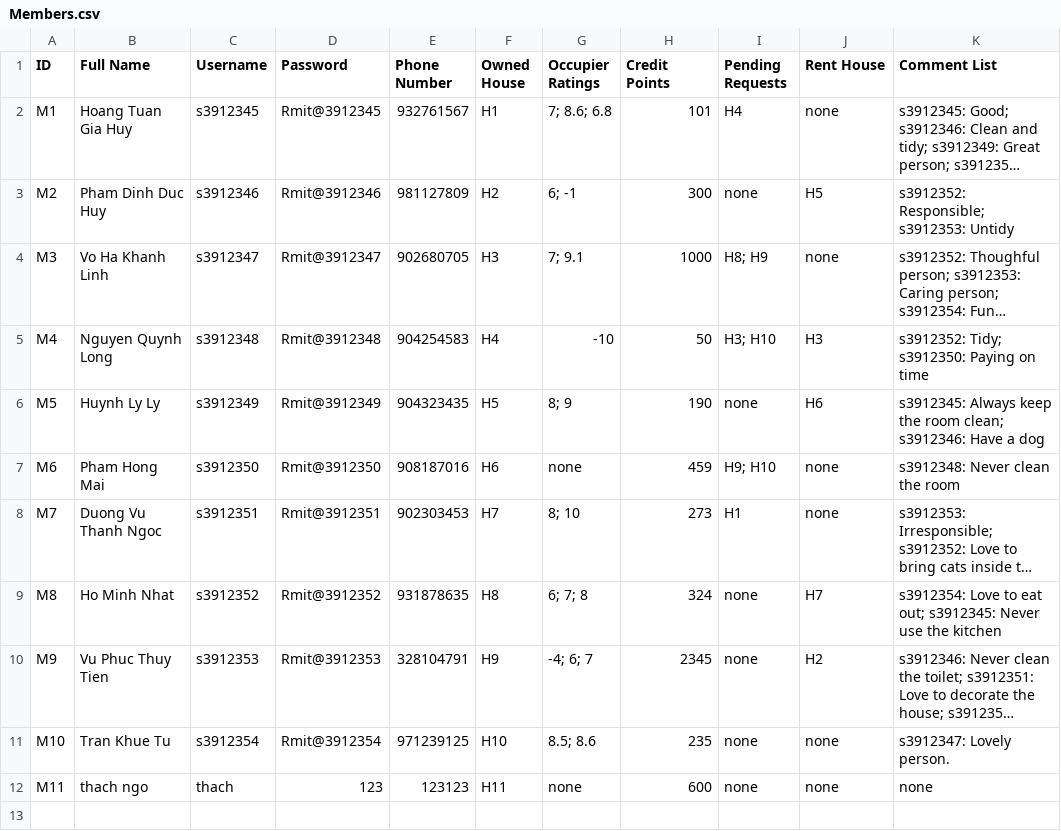
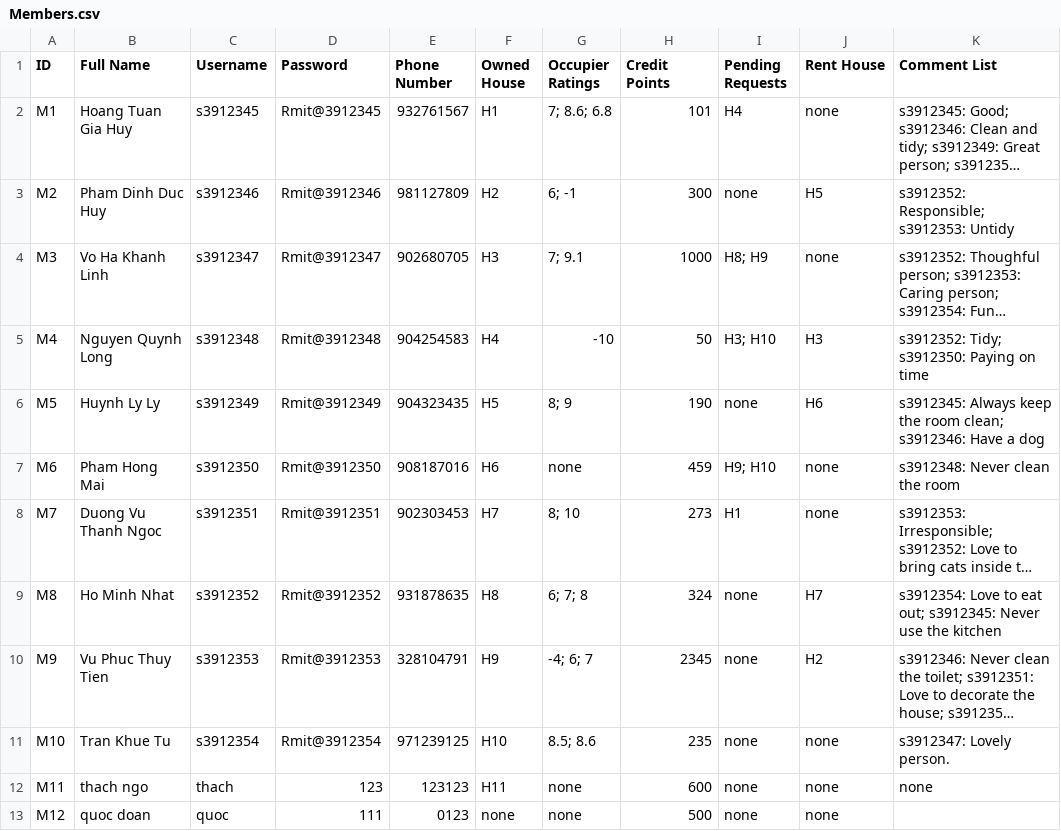
Before and after one commit to Ngoc-s3924496/EEET2482-COSC2082---Group-Assignment, a CSV file: Group_Project/Data/Members.csv, drawn as a sheet; long unchanged cells end in ….

```diff
--- a/Group_Project/Data/Members.csv
+++ b/Group_Project/Data/Members.csv
@@ -12 +12,2 @@ M10,Tran Khue Tu,s3912354,Rmit@3912354,971239125,H10,8.5; 8.6,235,none,none,s391
 M11,thach ngo,thach,123,123123,H11,none,600,none,none,none
+M12,quoc doan,quoc,111,0123,none,none,500,none,none,
```
Also changed, not shown: Group_Project/Data/Houses.csv, 2 other files.
